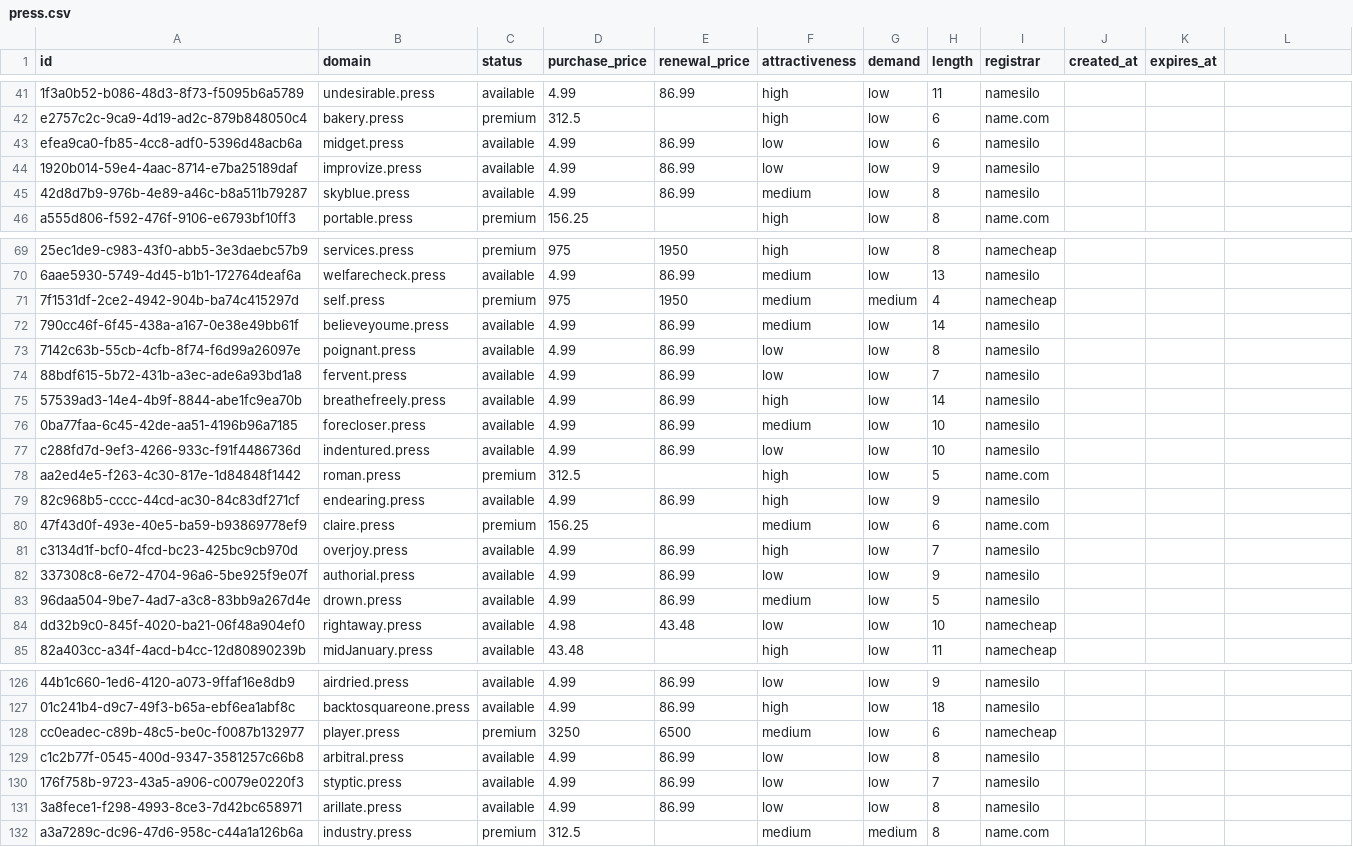
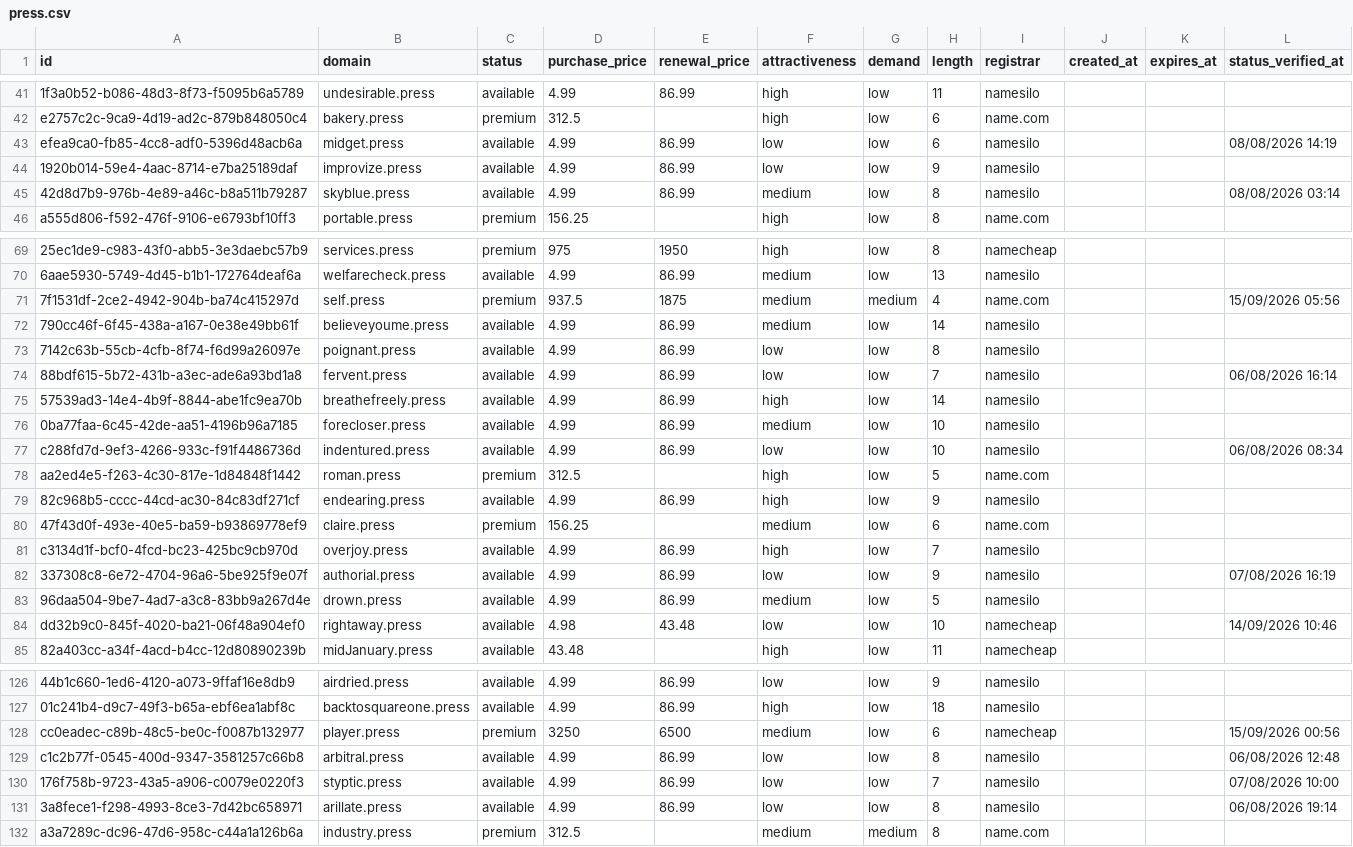
Before and after one commit to UniqueDomains/press-oneword-domains, a CSV file: press.csv, drawn as a sheet; only a part is shown, gaps mark what is left out; the diff covers the shown part only; the diff names each change by its address in the sheet, - before the commit and + after, or states it on an @@ line.

Commit message:
Domains update

```diff
--- a/press.csv
+++ b/press.csv
-L1: (empty)
+L1: status_verified_at
-L43 (status_verified_at): (empty)
+L43 (status_verified_at): 08/08/2026 14:19
-L45 (status_verified_at): (empty)
+L45 (status_verified_at): 08/08/2026 03:14
-D71 (purchase_price): 975
+D71 (purchase_price): 937.5
-E71 (renewal_price): 1950
+E71 (renewal_price): 1875
-I71 (registrar): namecheap
+I71 (registrar): name.com
-L71 (status_verified_at): (empty)
+L71 (status_verified_at): 15/09/2026 05:56
-L74 (status_verified_at): (empty)
+L74 (status_verified_at): 06/08/2026 16:14
-L77 (status_verified_at): (empty)
+L77 (status_verified_at): 06/08/2026 08:34
-L82 (status_verified_at): (empty)
+L82 (status_verified_at): 07/08/2026 16:19
-L84 (status_verified_at): (empty)
+L84 (status_verified_at): 14/09/2026 10:46
-L128 (status_verified_at): (empty)
+L128 (status_verified_at): 15/09/2026 00:56
-L129 (status_verified_at): (empty)
+L129 (status_verified_at): 06/08/2026 12:48
-L130 (status_verified_at): (empty)
+L130 (status_verified_at): 07/08/2026 10:00
-L131 (status_verified_at): (empty)
+L131 (status_verified_at): 06/08/2026 19:14
```
Also changed, not shown: 120 edited cells elsewhere in this file, 6 other files.
